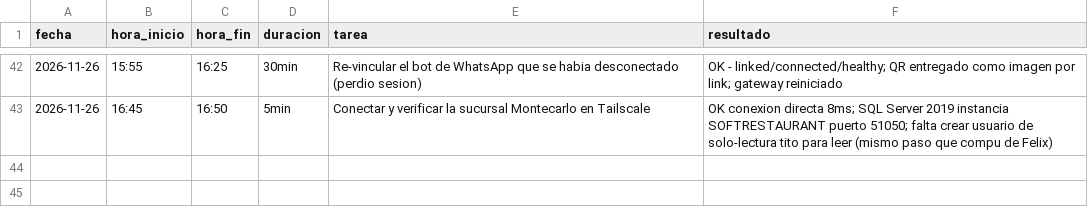
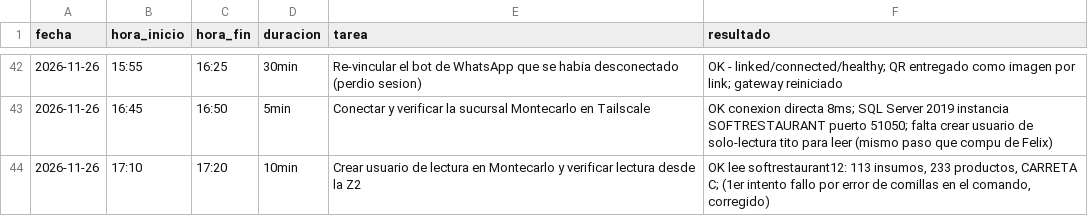
Before and after one commit to contactotitiburger-collab/titi-burger-homologacion-sr, a CSV file: registro_actividad.csv, drawn as a sheet; only a part is shown, gaps mark what is left out; the diff names each change by its address in the sheet, - before the commit and + after, or states it on an @@ line.

Commit message:
Bitacora: Montecarlo con lectura funcionando (6a sucursal leible)

```diff
--- a/registro_actividad.csv
+++ b/registro_actividad.csv
+row 44: 2026-11-26 | 17:10 | 17:20 | 10min | Crear usuario de lectura en Montecarlo y verificar lectura desde la Z2 | OK lee softrestaurant12: 113 insumos, 233 productos, CARRETA C; (1er intento fallo por error de comillas en el comando, corregido)
```
